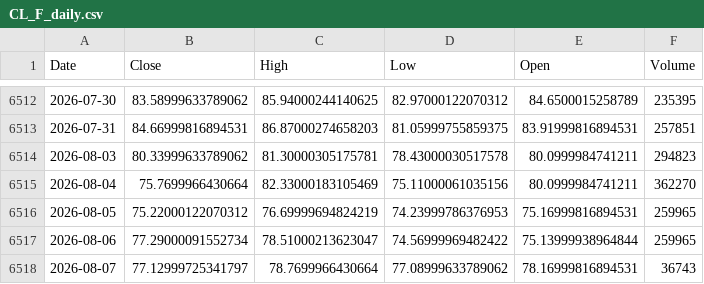
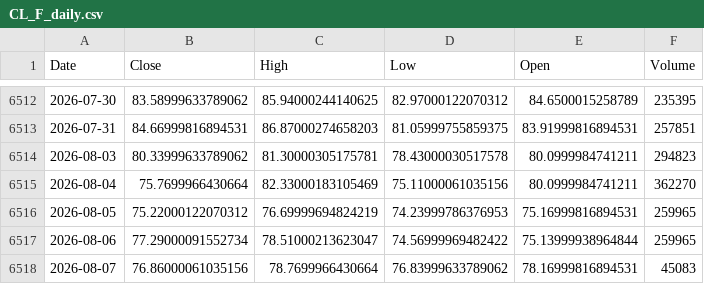
Before and after one commit to Dalingceb/wtw-repo-data, a CSV file: data/CL_F/CL_F_daily.csv, drawn as a sheet; only a part is shown, gaps mark what is left out.

```diff
--- a/data/CL_F/CL_F_daily.csv
+++ b/data/CL_F/CL_F_daily.csv
@@ -6517,2 +6517,2 @@ Date,Close,High,Low,Open,Volume
 2026-08-06,77.29000091552734,78.51000213623047,74.56999969482422,75.13999938964844,259965
-2026-08-07,77.12999725341797,78.7699966430664,77.08999633789062,78.16999816894531,36743
+2026-08-07,76.86000061035156,78.7699966430664,76.83999633789062,78.16999816894531,45083
```
Also changed, not shown: data/CL_F/CL_F_monthly.csv, data/CL_F/CL_F_weekly.csv, 7 other files.
